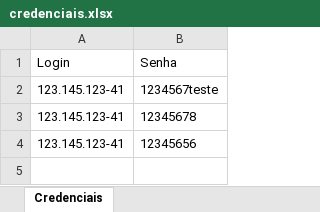
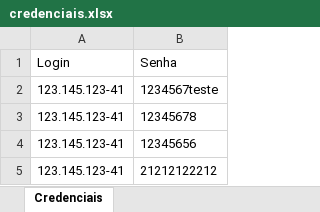
Before and after one commit to EricRD7a/phishing, an Excel workbook: credenciais.xlsx, sheet Credenciais, drawn as a sheet; values as stored, in another font and other column widths than the file's, no borders; the diff names each change by its address in the sheet, - before the commit and + after, or states it on an @@ line.

```diff
--- a/credenciais.xlsx (sheet Credenciais)
+++ b/credenciais.xlsx (sheet Credenciais)
+row 5: 123.145.123-41 | 21212122212
```
Also changed, not shown: 2 other files.
